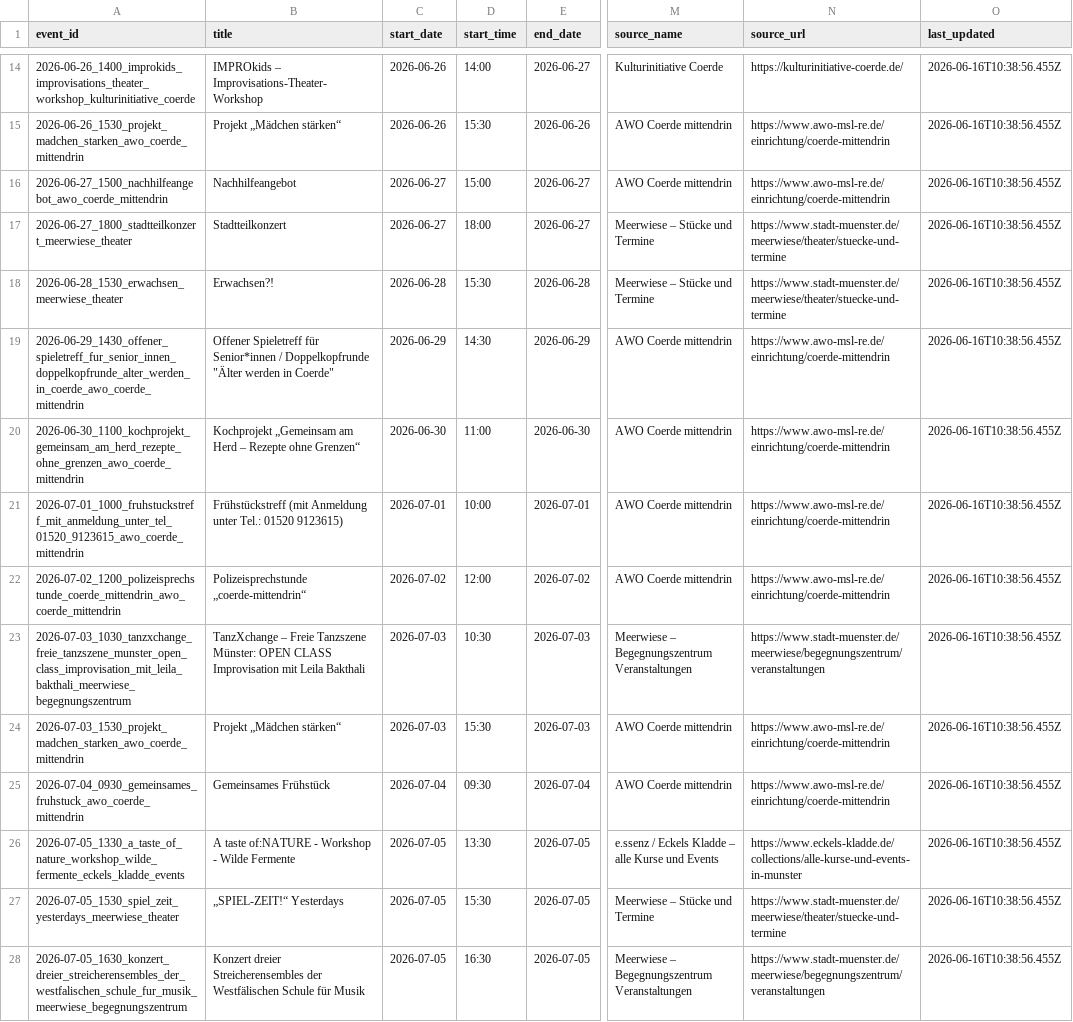
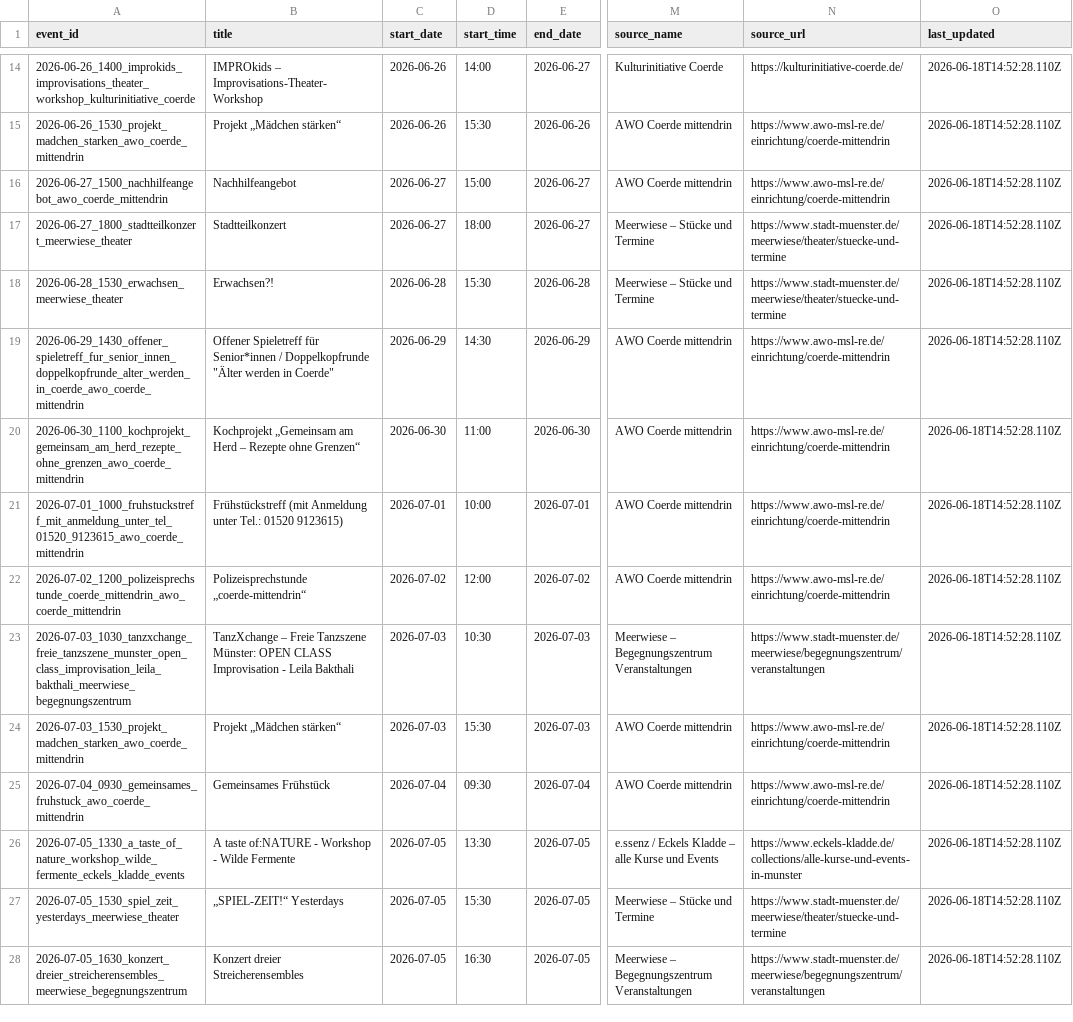
Before and after one commit to Coerdeevents/coerde-events, a CSV file: data/events.csv, drawn as a sheet; only a part is shown, gaps mark what is left out; the diff covers the shown part only; the diff names each change by its address in the sheet, - before the commit and + after, or states it on an @@ line.

Commit message:
chore(data): update events (58 Termine, 2026-06-18)

```diff
--- a/data/events.csv
+++ b/data/events.csv
-O14:O28 (last_updated): 2026-06-16T10:38:56.455Z
+O14:O28 (last_updated): 2026-06-18T14:52:28.110Z
-A23 (event_id): 2026-07-03_1030_tanzxchange_freie_tanzszene_munster_open_class_improvisation_mit_leila_bakthali_meerwiese_begegnungszentrum
+A23 (event_id): 2026-07-03_1030_tanzxchange_freie_tanzszene_munster_open_class_improvisation_leila_bakthali_meerwiese_begegnungszentrum
-B23 (title): …CLASS Improvisation mit Leila Bakthali
+B23 (title): …CLASS Improvisation - Leila Bakthali
-A28 (event_id): 2026-07-05_1630_konzert_dreier_streicherensembles_der_westfalischen_schule_fur_musik_meerwiese_begegnungszentrum
+A28 (event_id): 2026-07-05_1630_konzert_dreier_streicherensembles_meerwiese_begegnungszentrum
-B28 (title): …dreier Streicherensembles der Westfälischen Schule für Musik
+B28 (title): …dreier Streicherensembles
```
Also changed, not shown: 5 added rows, 3 removed rows and 49 edited cells elsewhere in this file.
